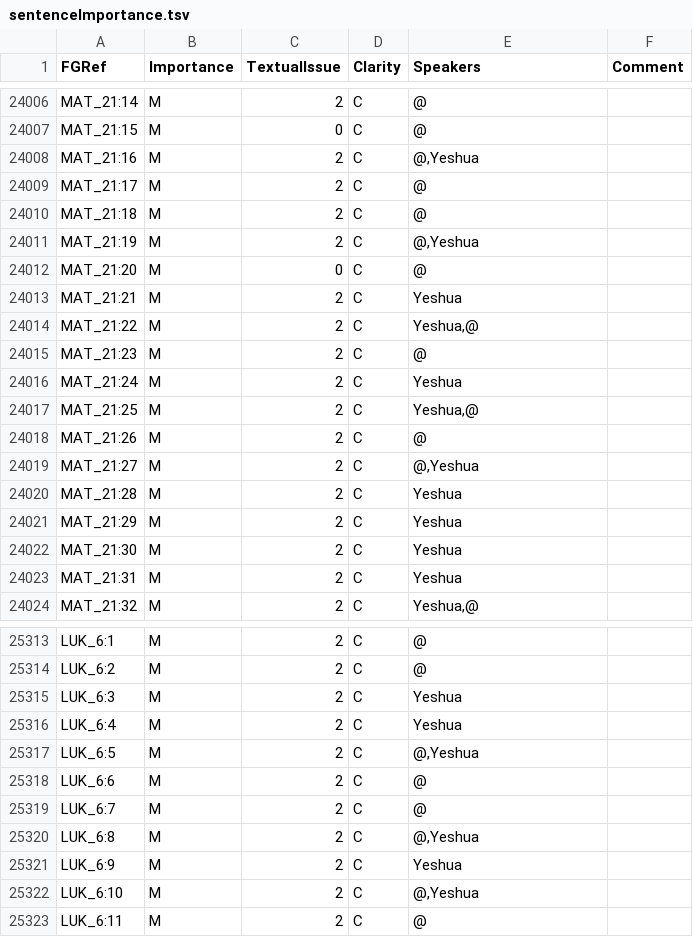
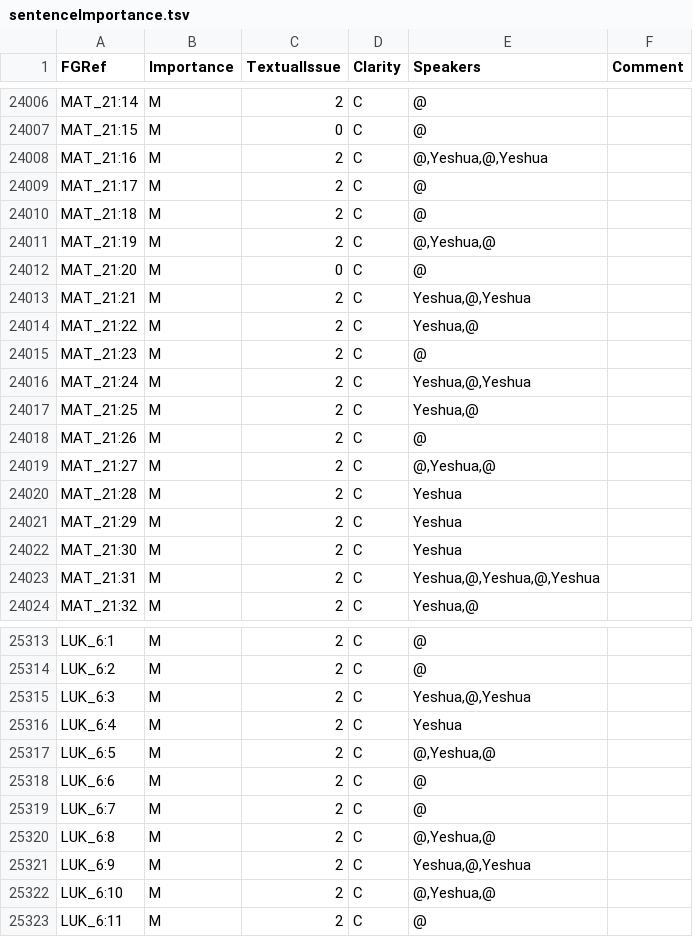
Before and after one commit to Freely-Given-org/OpenBibleData, a TSV file: datasets/sentenceImportance/sentenceImportance.tsv, drawn as a sheet; only a part is shown, gaps mark what is left out; the diff covers the shown part only.

Commit message:
Better RV speaker detection plus some small fixes

```diff
--- a/datasets/sentenceImportance/sentenceImportance.tsv
+++ b/datasets/sentenceImportance/sentenceImportance.tsv
@@ -24007,14 +24007,14 @@ MAT_21:14	M	2	C	@
 MAT_21:15	M	0	C	@	
-MAT_21:16	M	2	C	@,Yeshua	
+MAT_21:16	M	2	C	@,Yeshua,@,Yeshua	
 MAT_21:17	M	2	C	@	
 MAT_21:18	M	2	C	@	
-MAT_21:19	M	2	C	@,Yeshua	
+MAT_21:19	M	2	C	@,Yeshua,@	
 MAT_21:20	M	0	C	@	
-MAT_21:21	M	2	C	Yeshua	
+MAT_21:21	M	2	C	Yeshua,@,Yeshua	
 MAT_21:22	M	2	C	Yeshua,@	
 MAT_21:23	M	2	C	@	
-MAT_21:24	M	2	C	Yeshua	
+MAT_21:24	M	2	C	Yeshua,@,Yeshua	
 MAT_21:25	M	2	C	Yeshua,@	
 MAT_21:26	M	2	C	@	
-MAT_21:27	M	2	C	@,Yeshua	
+MAT_21:27	M	2	C	@,Yeshua,@	
 MAT_21:28	M	2	C	Yeshua	
@@ -24022,3 +24022,3 @@ MAT_21:29	M	2	C	Yeshua
 MAT_21:30	M	2	C	Yeshua	
-MAT_21:31	M	2	C	Yeshua	
+MAT_21:31	M	2	C	Yeshua,@,Yeshua,@,Yeshua	
 MAT_21:32	M	2	C	Yeshua,@	
@@ -25314,10 +25314,10 @@ LUK_6:1	M	2	C	@
 LUK_6:2	M	2	C	@	
-LUK_6:3	M	2	C	Yeshua	
+LUK_6:3	M	2	C	Yeshua,@,Yeshua	
 LUK_6:4	M	2	C	Yeshua	
-LUK_6:5	M	2	C	@,Yeshua	
+LUK_6:5	M	2	C	@,Yeshua,@	
 LUK_6:6	M	2	C	@	
 LUK_6:7	M	2	C	@	
-LUK_6:8	M	2	C	@,Yeshua	
-LUK_6:9	M	2	C	Yeshua	
-LUK_6:10	M	2	C	@,Yeshua	
+LUK_6:8	M	2	C	@,Yeshua,@	
+LUK_6:9	M	2	C	Yeshua,@,Yeshua	
+LUK_6:10	M	2	C	@,Yeshua,@	
 LUK_6:11	M	2	C	@	
```
Also changed, not shown: 183 edited cells elsewhere in this file, 4 other files.
